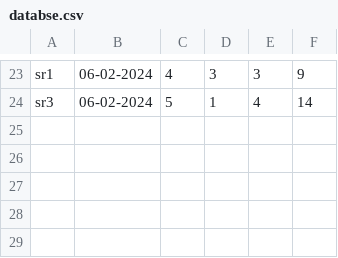
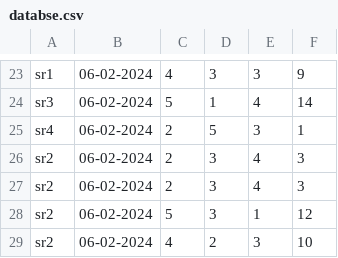
Before and after one commit to sr-nirmal/rps_1, a CSV file: rps/databse.csv, drawn as a sheet; only a part is shown, gaps mark what is left out.

```diff
--- a/rps/databse.csv
+++ b/rps/databse.csv
@@ -24 +24,6 @@
 "sr3","06-02-2024","5","1","4","14"
+"sr4","06-02-2024","2","5","3","1"
+"sr2","06-02-2024","2","3","4","3"
+"sr2","06-02-2024","2","3","4","3"
+"sr2","06-02-2024","5","3","1","12"
+"sr2","06-02-2024","4","2","3","10"
```
Also changed, not shown: 2 other files.
